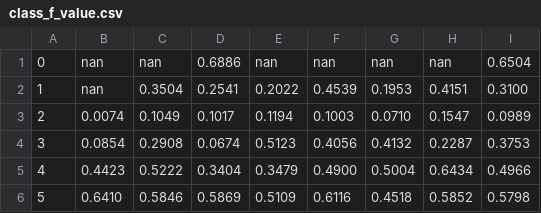
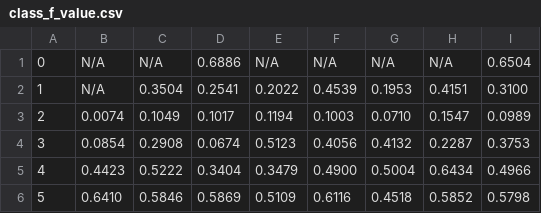
Before and after one commit to ytoyama/bachelor_thesis, a CSV file: csv/class_f_value.csv, drawn as a sheet.

```diff
--- a/csv/class_f_value.csv
+++ b/csv/class_f_value.csv
@@ -1,3 +1,3 @@
-0,nan,nan,0.6886,nan,nan,nan,nan,0.6504
-1,nan,0.3504,0.2541,0.2022,0.4539,0.1953,0.4151,0.3100
+0,N/A,N/A,0.6886,N/A,N/A,N/A,N/A,0.6504
+1,N/A,0.3504,0.2541,0.2022,0.4539,0.1953,0.4151,0.3100
 2,0.0074,0.1049,0.1017,0.1194,0.1003,0.0710,0.1547,0.0989
```
Also changed, not shown: csv/class_precision.csv, csv/class_recall.csv, 1 other file.
